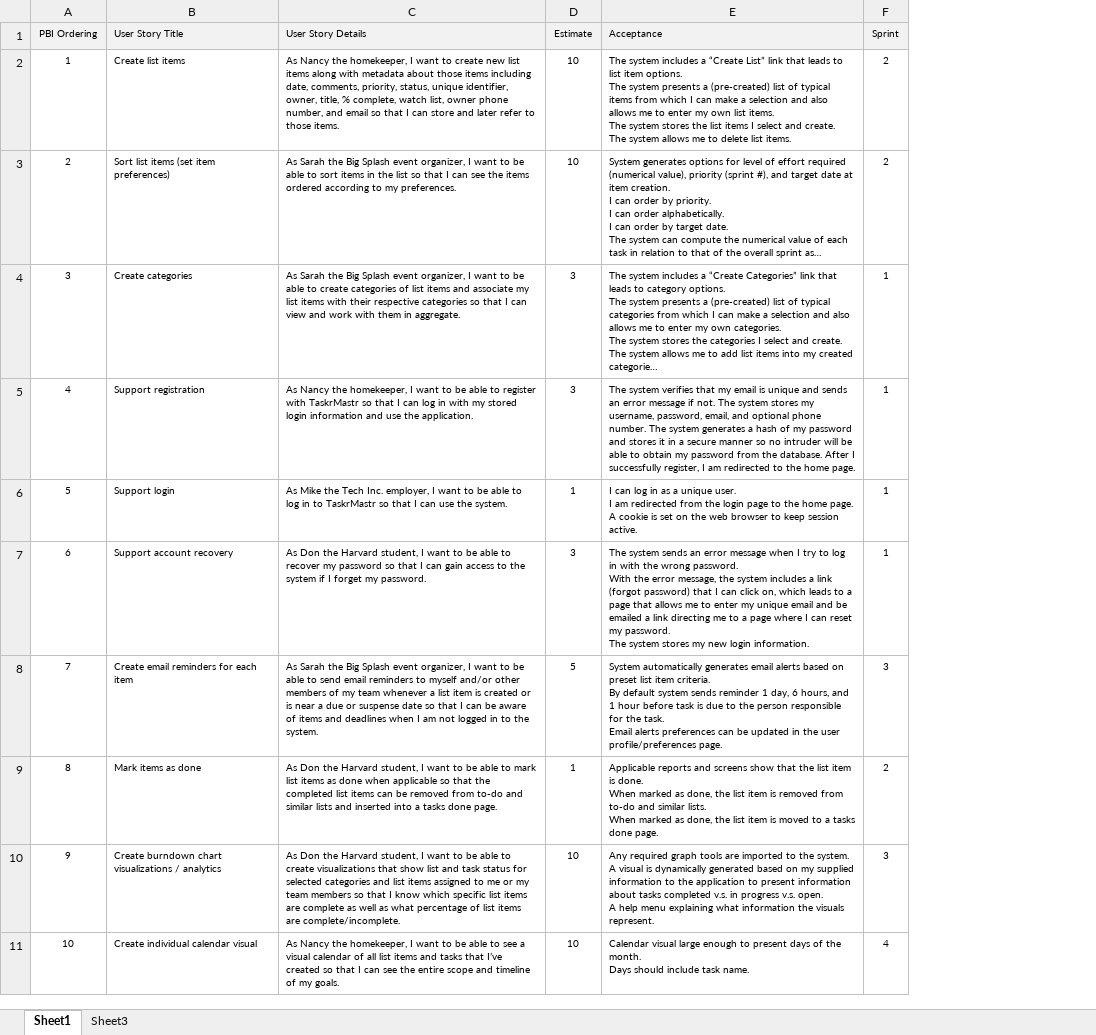
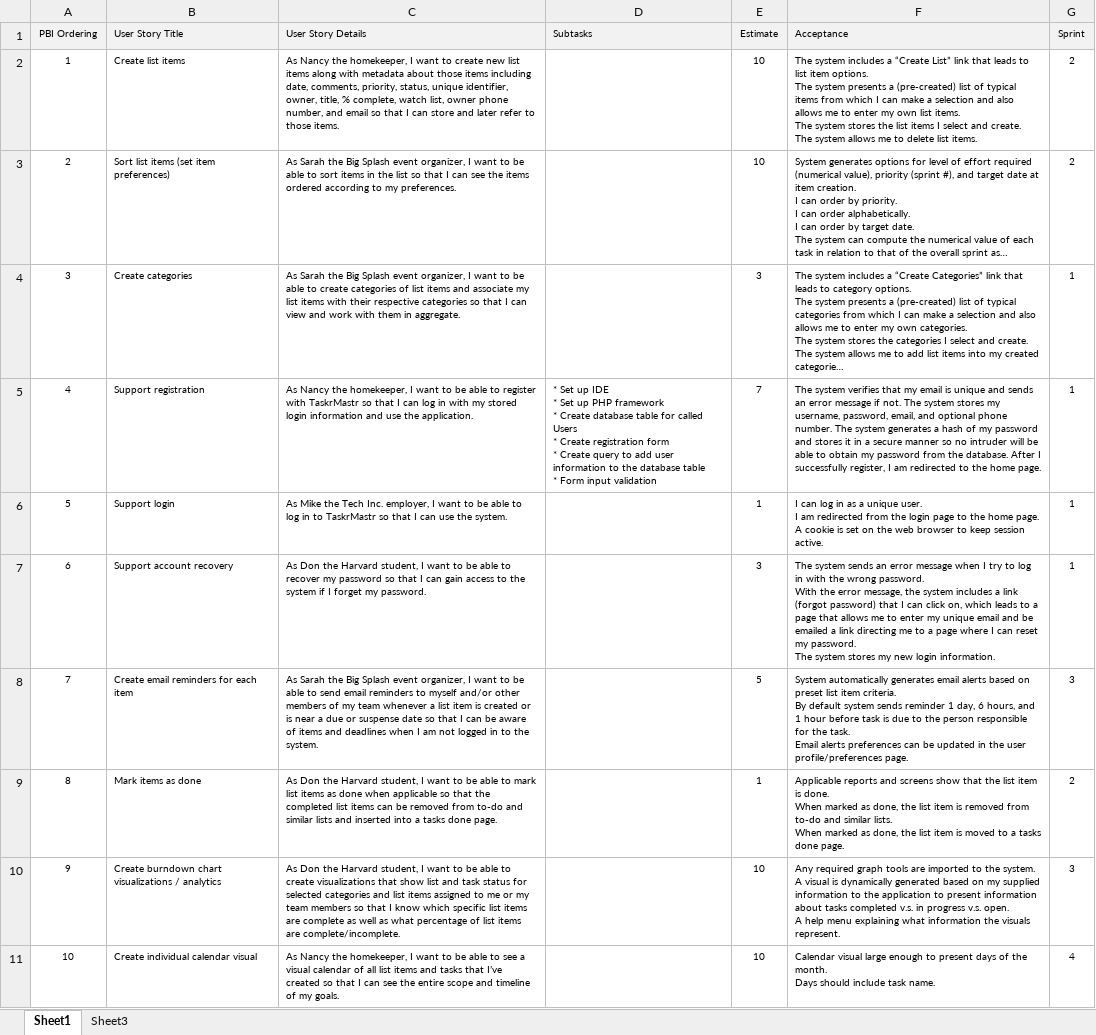
Before and after one commit to leloulight/csci71-FinalProject, an Excel workbook: Final-PBI_Ordered_List.xlsx, sheet Sheet1, drawn as a sheet; only a part is shown; long unchanged cells end in …; values as stored, in another font and other column widths than the file's, no borders; addresses are those after the commit; ↵ is a line break in a cell; the diff names each change by its address in the sheet, - before the commit and + after, or states it on an @@ line.

```diff
--- a/Final-PBI_Ordered_List.xlsx (sheet Sheet1)
+++ b/Final-PBI_Ordered_List.xlsx (sheet Sheet1)
+column D (Subtasks), row 5: * Set up IDE ↵ * Set up PHP framework ↵ * Create database table for called Users ↵ * Create registration form ↵ * Create query to add user information to the database table ↵ * Form input validation
-E5 (Estimate): 3
+E5 (Estimate): 7
```
Also changed, not shown: 1 other file.
